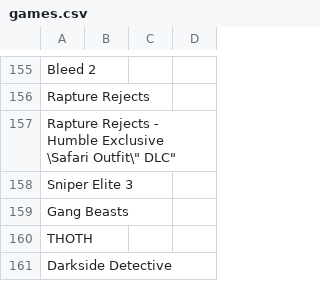
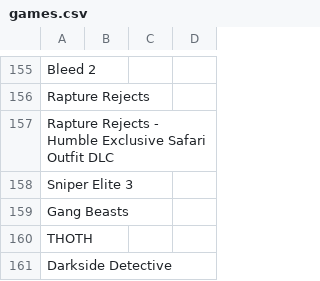
Before and after one commit to nikitaDanilenko/nikitaDanilenko.github.io, a CSV file: games/games.csv, drawn as a sheet; only a part is shown, gaps mark what is left out; the diff names each change by its address in the sheet, - before the commit and + after, or states it on an @@ line.

Commit message:
Fix formatting

```diff
--- a/games/games.csv
+++ b/games/games.csv
-A157: …Humble Exclusive \Safari Outfit\" DLC"
+A157: …Humble Exclusive Safari Outfit DLC
```
